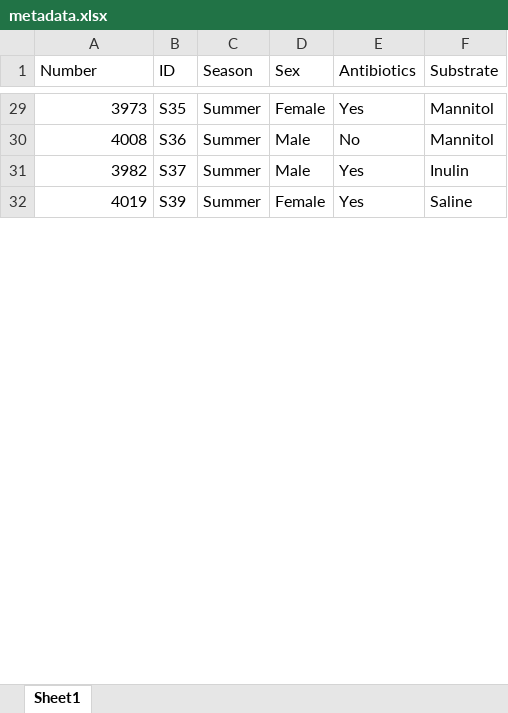
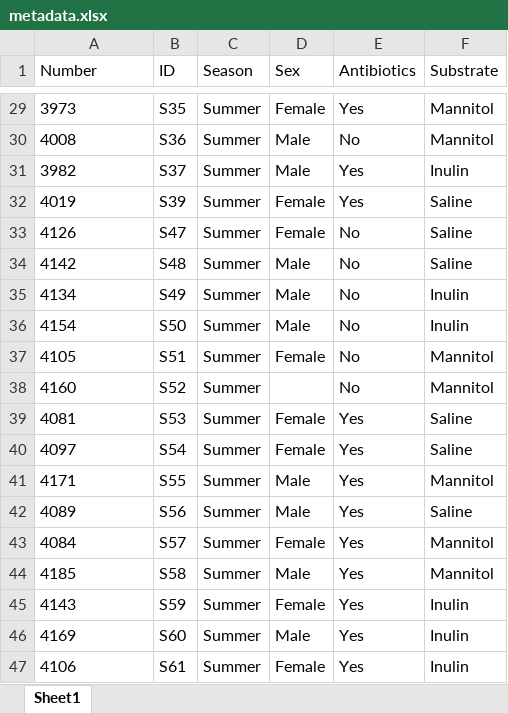
Before and after one commit to ednachiang/Inulin_CRDS, an Excel workbook: metadata.xlsx, sheet Sheet1, drawn as a sheet; only a part is shown, gaps mark what is left out; values as stored, in another font and other column widths than the file's, no borders; the diff covers the shown part only; the diff names each change by its address in the sheet, - before the commit and + after, or states it on an @@ line.

Commit message:
Updated CSV & metadata w/ some summer carb squirrels (2018)

```diff
--- a/metadata.xlsx (sheet Sheet1)
+++ b/metadata.xlsx (sheet Sheet1)
-A29:A32 alignment: right
+A29:A32 alignment: left
+row 33: 4126 | S47 | Summer | Female | No | Saline
+row 34: 4142 | S48 | Summer | Male | No | Saline
+row 35: 4134 | S49 | Summer | Male | No | Inulin
+row 36: 4154 | S50 | Summer | Male | No | Inulin
+row 37: 4105 | S51 | Summer | Female | No | Mannitol
+row 38: 4160 | S52 | Summer |  | No | Mannitol
+row 39: 4081 | S53 | Summer | Female | Yes | Saline
+row 40: 4097 | S54 | Summer | Female | Yes | Saline
+row 41: 4171 | S55 | Summer | Male | Yes | Mannitol
+row 42: 4089 | S56 | Summer | Male | Yes | Saline
+row 43: 4084 | S57 | Summer | Female | Yes | Mannitol
+row 44: 4185 | S58 | Summer | Male | Yes | Mannitol
+row 45: 4143 | S59 | Summer | Female | Yes | Inulin
+row 46: 4169 | S60 | Summer | Male | Yes | Inulin
+row 47: 4106 | S61 | Summer | Female | Yes | Inulin
```
Also changed, not shown: 8 added rows and cell formats elsewhere in this sheet, 23 other files.
